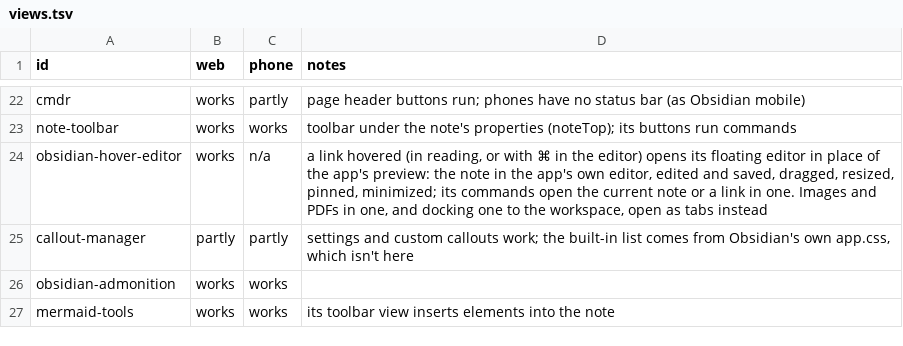
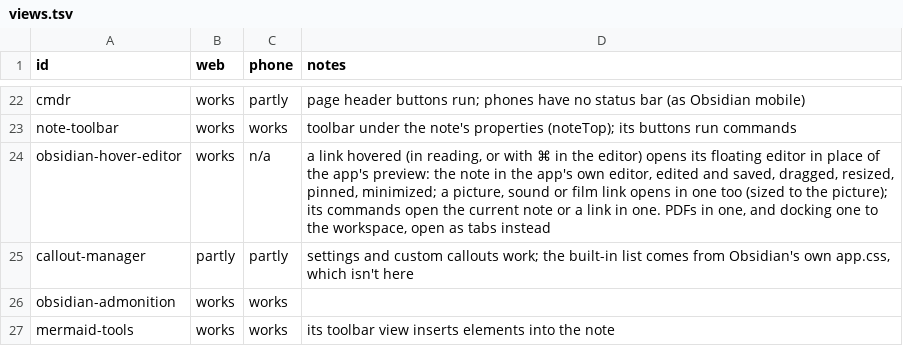
Before and after one commit to Vaultite/plugins, a TSV file: plugin-compat/.test/results/views.tsv, drawn as a sheet; only a part is shown, gaps mark what is left out.

Commit message:
feat(plugin-compat): pictures, sounds and films open in plugins' popovers

```diff
--- a/plugin-compat/.test/results/views.tsv
+++ b/plugin-compat/.test/results/views.tsv
@@ -23,3 +23,3 @@ cmdr	works	partly	page header buttons run; phones have no status bar (as Obsidia
 note-toolbar	works	works	toolbar under the note's properties (noteTop); its buttons run commands
-obsidian-hover-editor	works	n/a	a link hovered (in reading, or with ⌘ in the editor) opens its floating editor in place of the app's preview: the note in the app's own editor, edited and saved, dragged, resized, pinned, minimized; its commands open the current note or a link in one. Images and PDFs in one, and docking one to the workspace, open as tabs instead
+obsidian-hover-editor	works	n/a	a link hovered (in reading, or with ⌘ in the editor) opens its floating editor in place of the app's preview: the note in the app's own editor, edited and saved, dragged, resized, pinned, minimized; a picture, sound or film link opens in one too (sized to the picture); its commands open the current note or a link in one. PDFs in one, and docking one to the workspace, open as tabs instead
 callout-manager	partly	partly	settings and custom callouts work; the built-in list comes from Obsidian's own app.css, which isn't here
```
Also changed, not shown: 3 other files.
